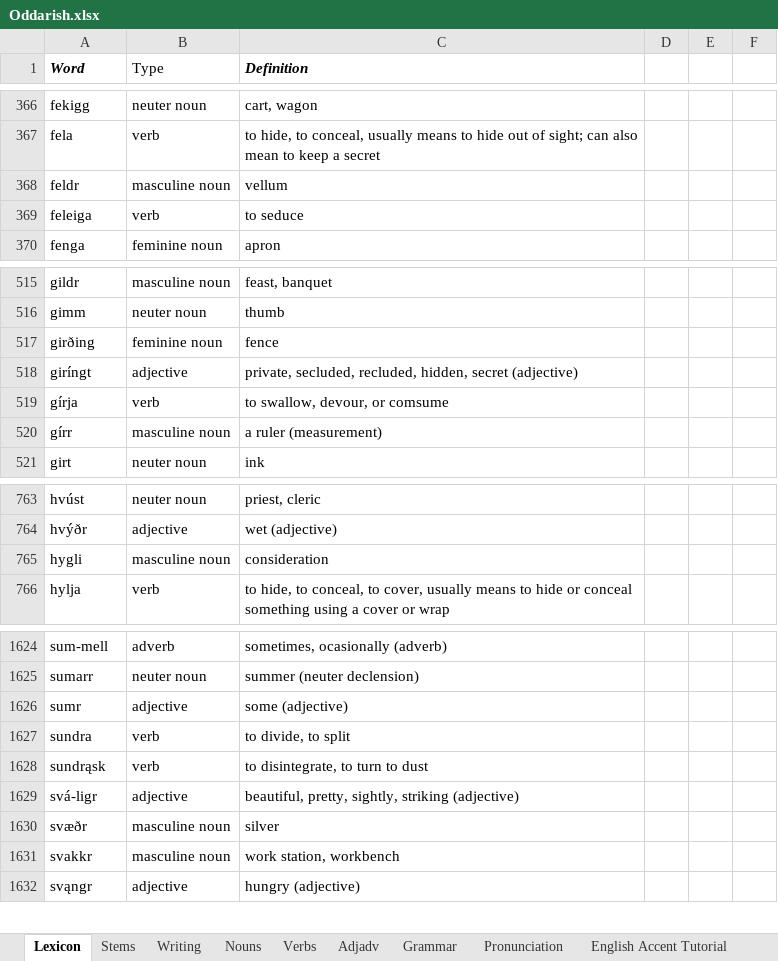
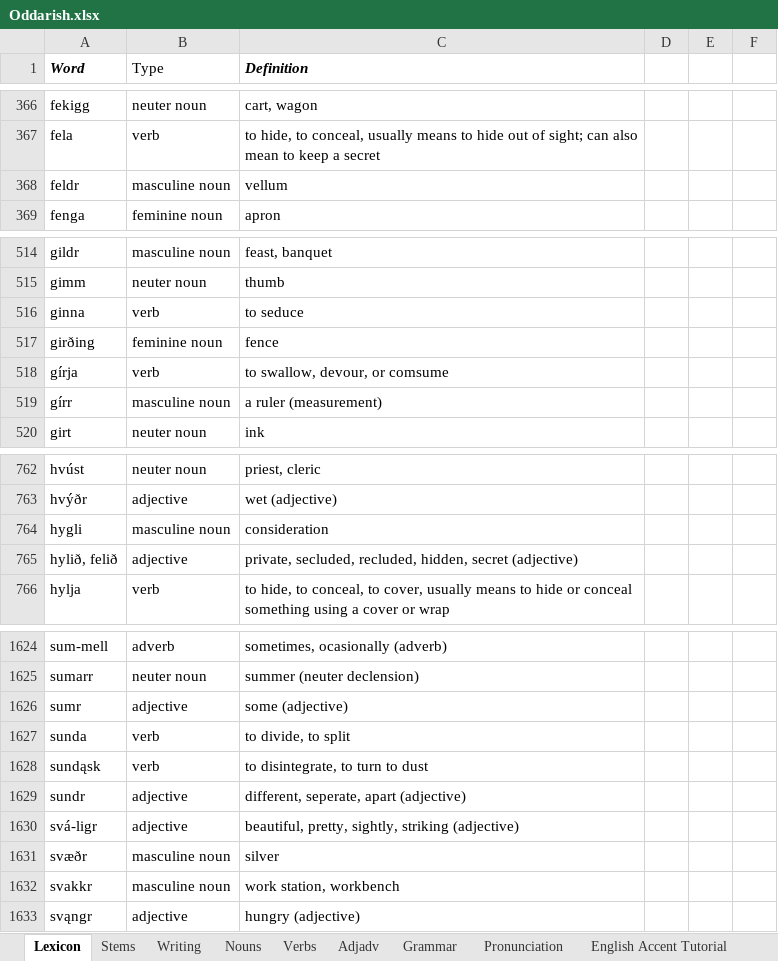
Before and after one commit to Oneo64/Aldraheimr, an Excel workbook: Literature/Languages/Oddarish.xlsx, sheet Lexicon, drawn as a sheet; only a part is shown, gaps mark what is left out; values as stored, in another font and other column widths than the file's, no borders; charts and pictures and table styles not drawn; removed rows and columns are numbered as before the commit, all else as after; the diff names each change by its address in the sheet, - before the commit and + after, or states it on an @@ line.

Commit message:
Update Oddarish.xlsx

```diff
--- a/Literature/Languages/Oddarish.xlsx (sheet Lexicon)
+++ b/Literature/Languages/Oddarish.xlsx (sheet Lexicon)
-row 369: feleiga | verb | to seduce
+row 516: ginna | verb | to seduce
-row 518: giríngt | adjective | private, secluded, recluded, hidden, secret (adjective)
+row 765: hylið, felið | adjective | private, secluded, recluded, hidden, secret (adjective)
-A1627 (Word): sundra
+A1627 (Word): sunda
-A1628 (Word): sundrąsk
+A1628 (Word): sundąsk
+row 1629: sundr | adjective | different, seperate, apart (adjective)
```
